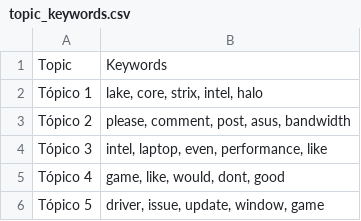
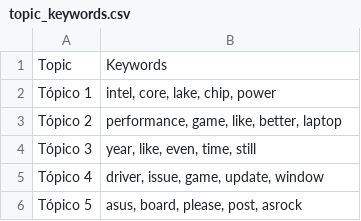
Before and after one commit to Ricardouchub/Proyecto-mlops-automl-reddit, a CSV file: data/topic_keywords.csv, drawn as a sheet.

```diff
--- a/data/topic_keywords.csv
+++ b/data/topic_keywords.csv
@@ -1,6 +1,6 @@
 Topic,Keywords
-Tópico 1,"lake, core, strix, intel, halo"
-Tópico 2,"please, comment, post, asus, bandwidth"
-Tópico 3,"intel, laptop, even, performance, like"
-Tópico 4,"game, like, would, dont, good"
-Tópico 5,"driver, issue, update, window, game"
+Tópico 1,"intel, core, lake, chip, power"
+Tópico 2,"performance, game, like, better, laptop"
+Tópico 3,"year, like, even, time, still"
+Tópico 4,"driver, issue, game, update, window"
+Tópico 5,"asus, board, please, post, asrock"
```
Also changed, not shown: 3 other files.
